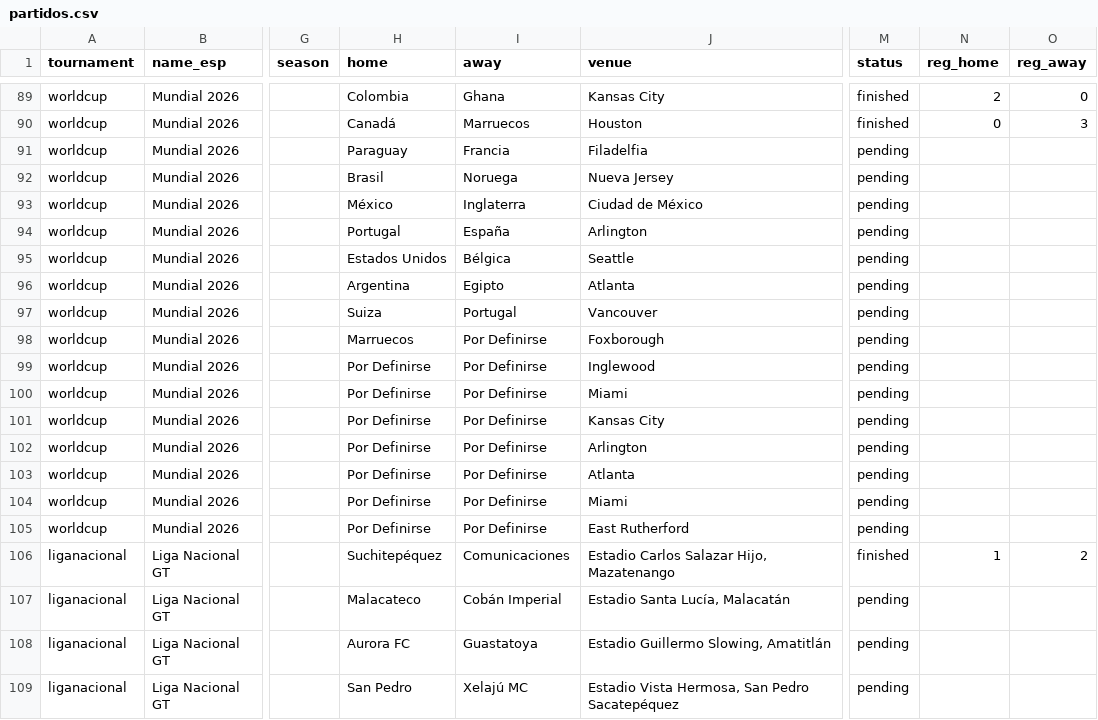
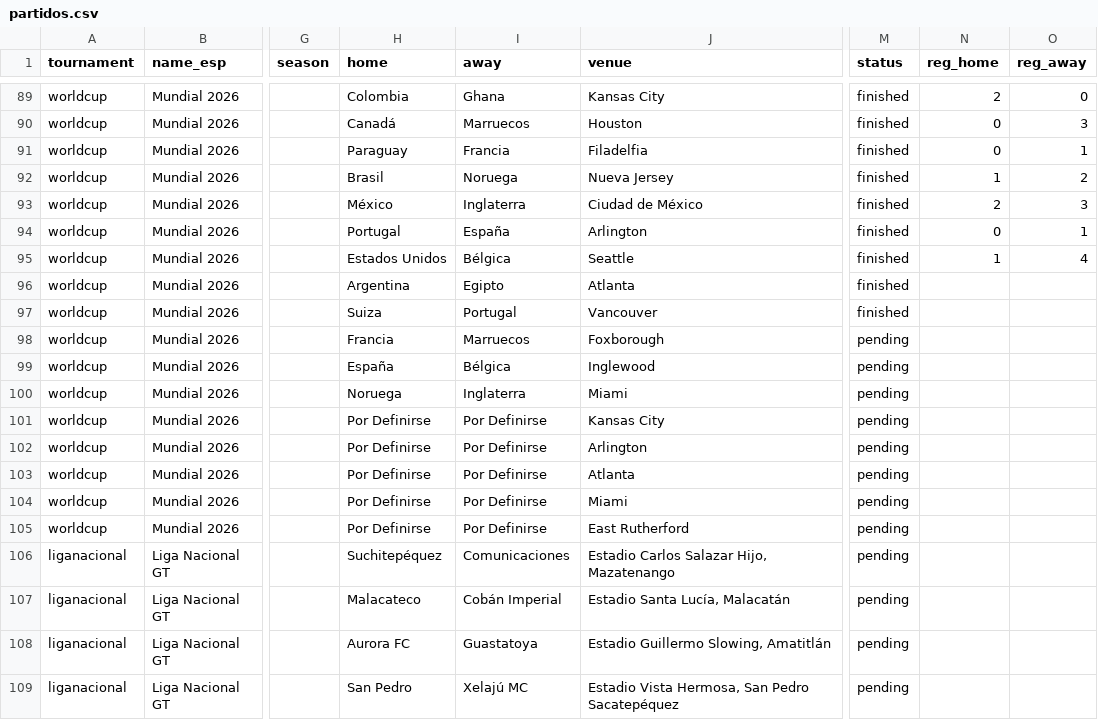
Before and after one commit to CJAG28/quiniela-2026, a CSV file: partidos.csv, drawn as a sheet; only a part is shown, gaps mark what is left out; the diff names each change by its address in the sheet, - before the commit and + after, or states it on an @@ line.

Commit message:
Add files via upload

```diff
--- a/partidos.csv
+++ b/partidos.csv
-M91:M97 (status): pending
+M91:M97 (status): finished
-N91 (reg_home): (empty)
+N91 (reg_home): 0
-O91 (reg_away): (empty)
+O91 (reg_away): 1
-N92 (reg_home): (empty)
+N92 (reg_home): 1
-O92 (reg_away): (empty)
+O92 (reg_away): 2
-N93 (reg_home): (empty)
+N93 (reg_home): 2
-O93 (reg_away): (empty)
+O93 (reg_away): 3
-N94 (reg_home): (empty)
+N94 (reg_home): 0
-O94 (reg_away): (empty)
+O94 (reg_away): 1
-N95 (reg_home): (empty)
+N95 (reg_home): 1
-O95 (reg_away): (empty)
+O95 (reg_away): 4
-H98 (home): Marruecos
+H98 (home): Francia
-I98 (away): Por Definirse
+I98 (away): Marruecos
-H99 (home): Por Definirse
+H99 (home): España
-I99 (away): Por Definirse
+I99 (away): Bélgica
-H100 (home): Por Definirse
+H100 (home): Noruega
-I100 (away): Por Definirse
+I100 (away): Inglaterra
-M106 (status): finished
+M106 (status): pending
-N106 (reg_home): 1
+N106 (reg_home): (empty)
-O106 (reg_away): 2
+O106 (reg_away): (empty)
```
